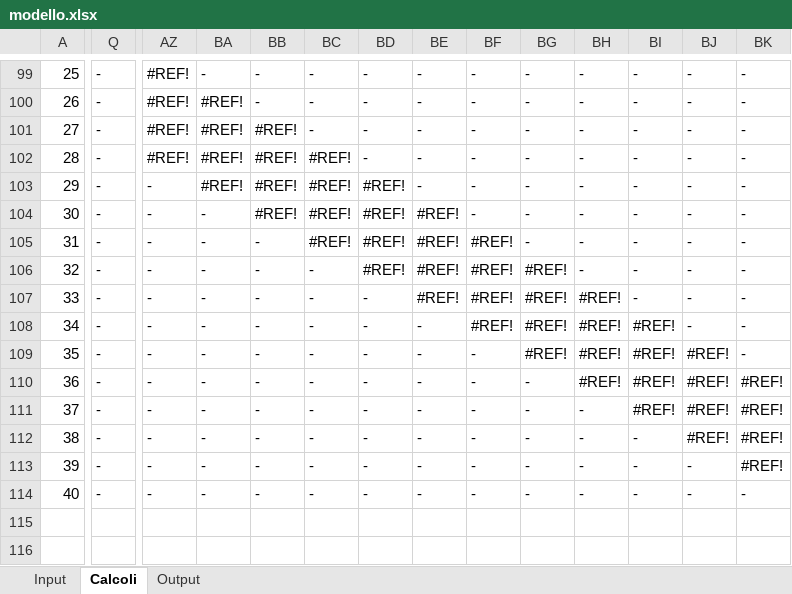
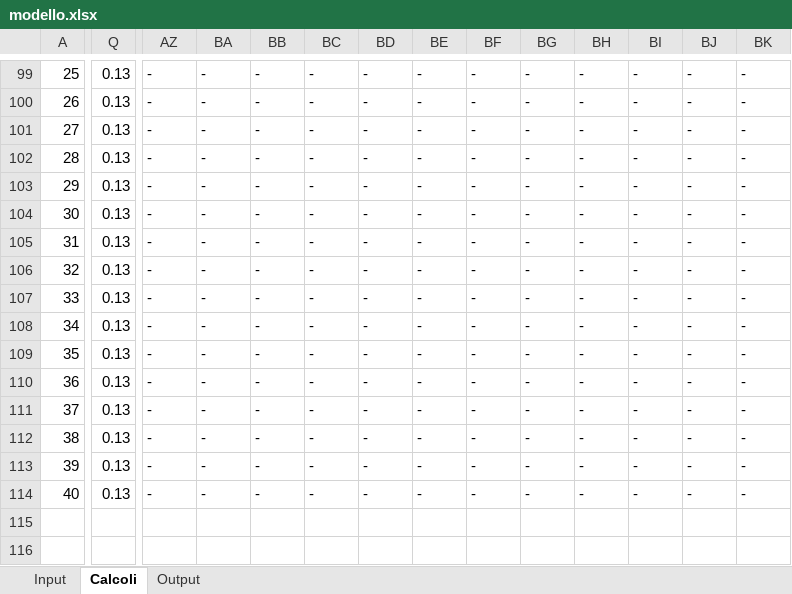
Before and after one commit to fracarlesi/piano_excel, an Excel workbook: modello.xlsx, sheet Calcoli, drawn as a sheet; only a part is shown, gaps mark what is left out; values as stored, in another font and other column widths than the file's, no cell formats; the diff covers the shown part only; the diff names each change by its address in the sheet, - before the commit and + after, or states it on an @@ line.

```diff
--- a/modello.xlsx (sheet Calcoli)
+++ b/modello.xlsx (sheet Calcoli)
-Q99:Q114: -
+Q99:Q114: 0.13
-AZ99:AZ102: #REF!
+AZ99:AZ102: -
-BA100:BA103: #REF!
+BA100:BA103: -
-BB101:BB104: #REF!
+BB101:BB104: -
-BC102:BC105: #REF!
+BC102:BC105: -
-BD103:BD106: #REF!
+BD103:BD106: -
-BE104:BE107: #REF!
+BE104:BE107: -
-BF105:BF108: #REF!
+BF105:BF108: -
-BG106:BG109: #REF!
+BG106:BG109: -
-BH107:BH110: #REF!
+BH107:BH110: -
-BI108:BI111: #REF!
+BI108:BI111: -
-BJ109:BJ112: #REF!
+BJ109:BJ112: -
-BK110:BK113: #REF!
+BK110:BK113: -
```
Also changed, not shown: other rows of this sheet, cell formats, formulas that keep their value.
